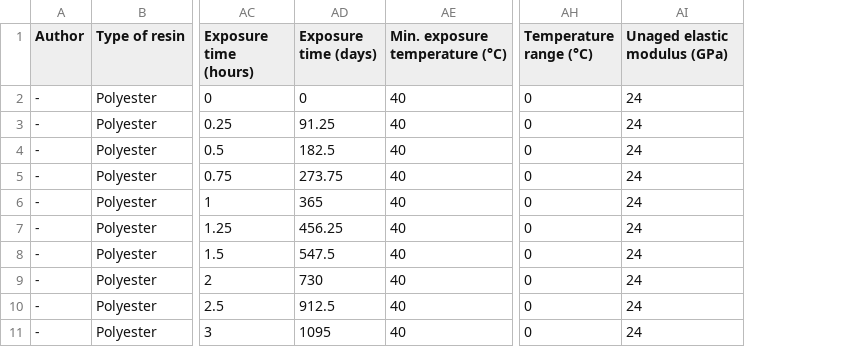
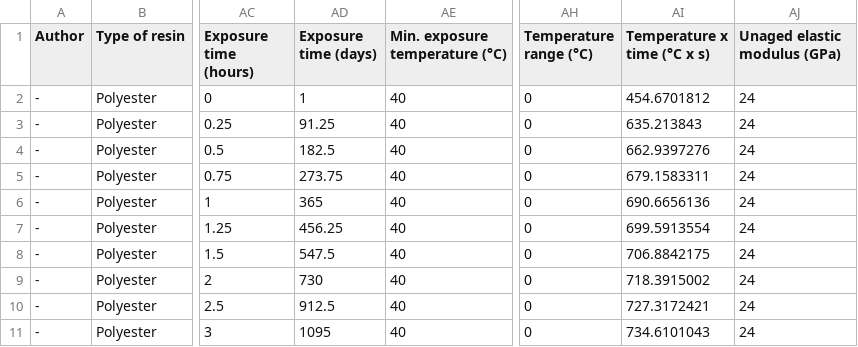
Before and after one commit to jpdspz/frp-aging-xgboost, a CSV file: prediction-dataset.csv, drawn as a sheet; only a part is shown, gaps mark what is left out; the diff names each change by its address in the sheet, - before the commit and + after, or states it on an @@ line.

```diff
--- a/prediction-dataset.csv
+++ b/prediction-dataset.csv
+column AI (Temperature x time (°C x s)), rows 2-11: 454.6701812 | 635.213843 | 662.9397276 | 679.1583311 | 690.6656136 | 699.5913554 | 706.8842175 | 718.3915002 | 727.3172421 | 734.6101043
-AD2 (Exposure time (days)): 0
+AD2 (Exposure time (days)): 1
```
Also changed, not shown: holdout-dataset.csv, training-dataset.csv, 2 other files.
